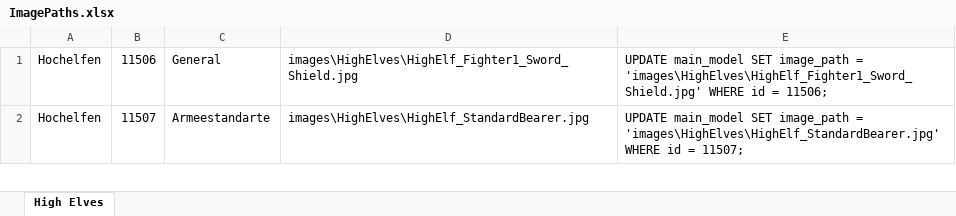
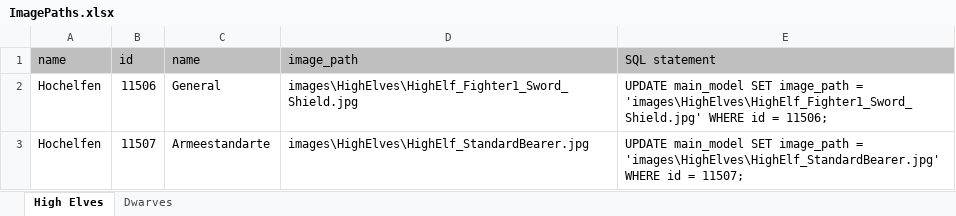
Before and after one commit to twiederk/ArmyBuilder, an Excel workbook: resources/db/ImagePaths.xlsx, sheet High Elves, drawn as a sheet; only a part is shown; values as stored, in another font and other column widths than the file's, no borders; the diff names each change by its address in the sheet, - before the commit and + after, or states it on an @@ line.

Commit message:
Added images of Dwarven army list

```diff
--- a/resources/db/ImagePaths.xlsx (sheet High Elves)
+++ b/resources/db/ImagePaths.xlsx (sheet High Elves)
+sheet tab: Dwarves
+row 1: name | id | name | image_path | SQL statement
```
Also changed, not shown: 59 other files.
